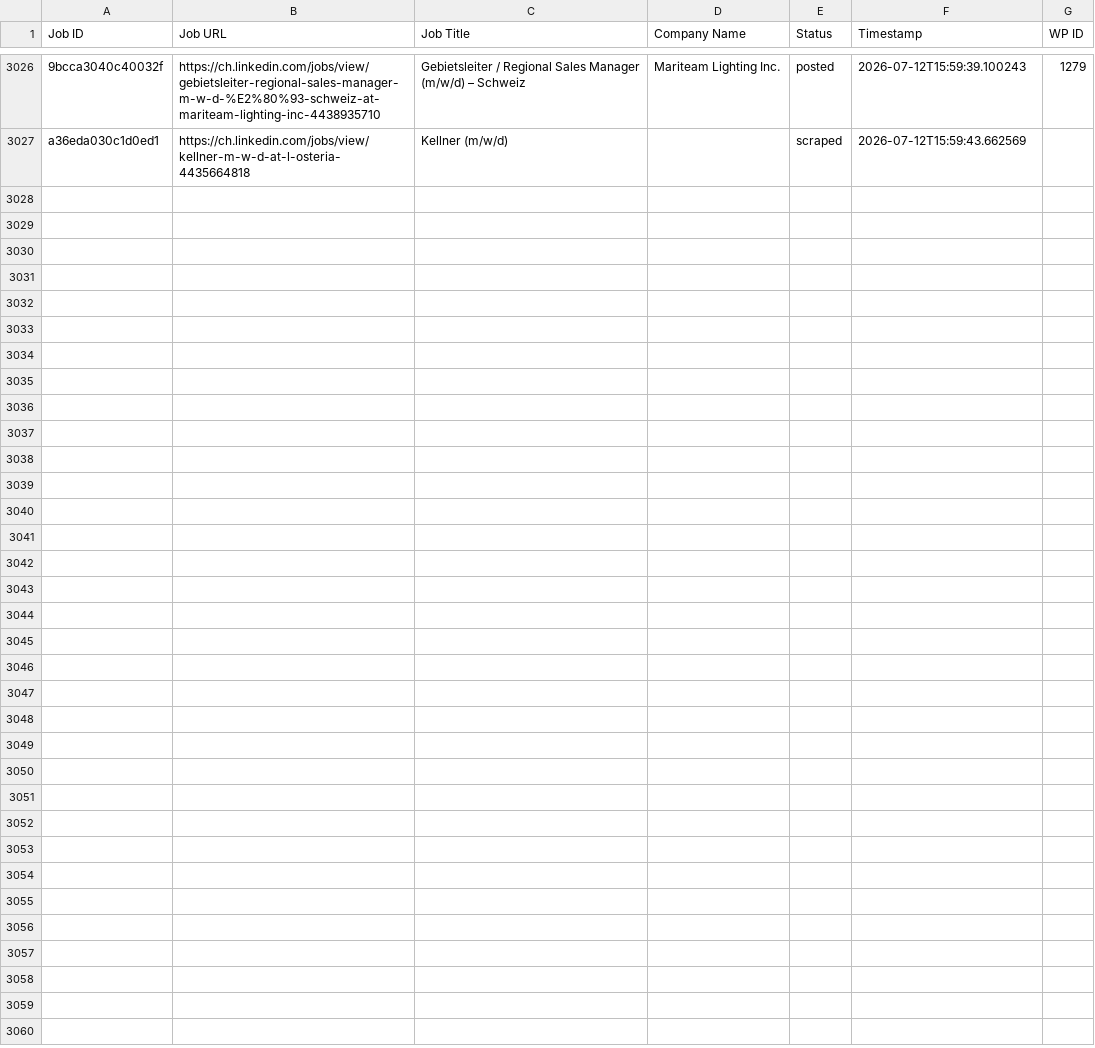
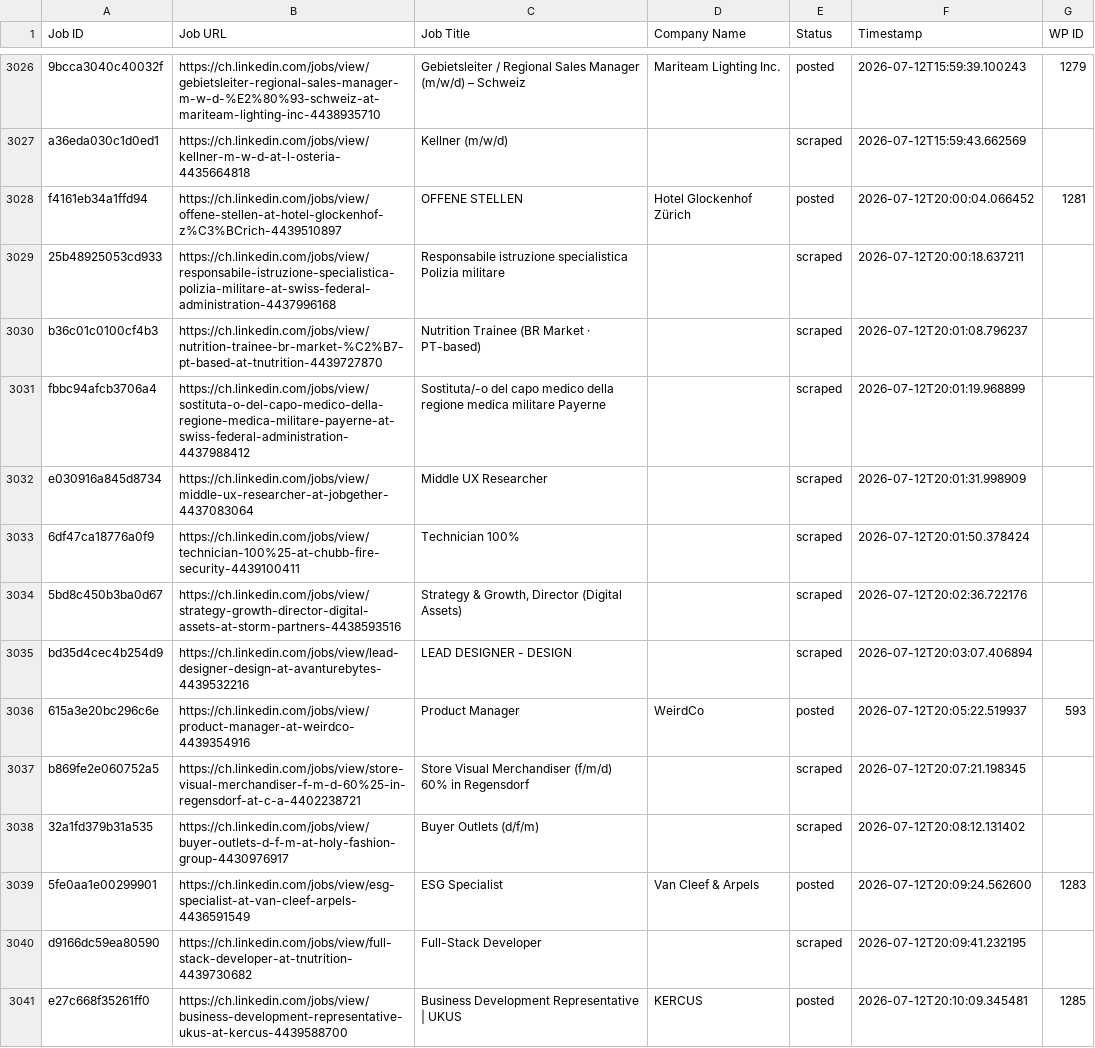
Before and after one commit to innovationinc2000/ch, a CSV file: processed_jobs.csv, drawn as a sheet; only a part is shown, gaps mark what is left out; the diff covers the shown part only; the diff names each change by its address in the sheet, - before the commit and + after, or states it on an @@ line.

```diff
--- a/processed_jobs.csv
+++ b/processed_jobs.csv
+row 3028: f4161eb34a1ffd94 | https://ch.linkedin.com/jobs/view/offene-stellen-at-hotel-glockenhof-z%C3%BCrich-4439510897 | OFFENE STELLEN | Hotel Glockenhof Zürich | posted | 2026-07-12T20:00:04.066452 | 1281
+row 3029: 25b48925053cd933 | https://ch.linkedin.com/jobs/view/responsabile-istruzione-specialistica-polizia-militare-at-swiss-federal-administration-4437996168 | Responsabile istruzione specialistica Polizia militare |  | scraped | 2026-07-12T20:00:18.637211
+row 3030: b36c01c0100cf4b3 | https://ch.linkedin.com/jobs/view/nutrition-trainee-br-market-%C2%B7-pt-based-at-tnutrition-4439727870 | Nutrition Trainee (BR Market · PT-based) |  | scraped | 2026-07-12T20:01:08.796237
+row 3031: fbbc94afcb3706a4 | https://ch.linkedin.com/jobs/view/sostituta-o-del-capo-medico-della-regione-medica-militare-payerne-at-swiss-federal-administration-4437988412 | Sostituta/-o del capo medico della regione medica militare Payerne |  | scraped | 2026-07-12T20:01:19.968899
+row 3032: e030916a845d8734 | https://ch.linkedin.com/jobs/view/middle-ux-researcher-at-jobgether-4437083064 | Middle UX Researcher |  | scraped | 2026-07-12T20:01:31.998909
+row 3033: 6df47ca18776a0f9 | https://ch.linkedin.com/jobs/view/technician-100%25-at-chubb-fire-security-4439100411 | Technician 100% |  | scraped | 2026-07-12T20:01:50.378424
+row 3034: 5bd8c450b3ba0d67 | https://ch.linkedin.com/jobs/view/strategy-growth-director-digital-assets-at-storm-partners-4438593516 | Strategy & Growth, Director (Digital Assets) |  | scraped | 2026-07-12T20:02:36.722176
+row 3035: bd35d4cec4b254d9 | https://ch.linkedin.com/jobs/view/lead-designer-design-at-avanturebytes-4439532216 | LEAD DESIGNER - DESIGN |  | scraped | 2026-07-12T20:03:07.406894
+row 3036: 615a3e20bc296c6e | https://ch.linkedin.com/jobs/view/product-manager-at-weirdco-4439354916 | Product Manager | WeirdCo | posted | 2026-07-12T20:05:22.519937 | 593
+row 3037: b869fe2e060752a5 | https://ch.linkedin.com/jobs/view/store-visual-merchandiser-f-m-d-60%25-in-regensdorf-at-c-a-4402238721 | Store Visual Merchandiser (f/m/d) 60% in Regensdorf |  | scraped | 2026-07-12T20:07:21.198345
+row 3038: 32a1fd379b31a535 | https://ch.linkedin.com/jobs/view/buyer-outlets-d-f-m-at-holy-fashion-group-4430976917 | Buyer Outlets (d/f/m) |  | scraped | 2026-07-12T20:08:12.131402
+row 3039: 5fe0aa1e00299901 | https://ch.linkedin.com/jobs/view/esg-specialist-at-van-cleef-arpels-4436591549 | ESG Specialist | Van Cleef & Arpels | posted | 2026-07-12T20:09:24.562600 | 1283
+row 3040: d9166dc59ea80590 | https://ch.linkedin.com/jobs/view/full-stack-developer-at-tnutrition-4439730682 | Full-Stack Developer |  | scraped | 2026-07-12T20:09:41.232195
+row 3041: e27c668f35261ff0 | https://ch.linkedin.com/jobs/view/business-development-representative-ukus-at-kercus-4439588700 | Business Development Representative | UKUS | KERCUS | posted | 2026-07-12T20:10:09.345481 | 1285
```
Also changed, not shown: 13 added rows elsewhere in this file.
